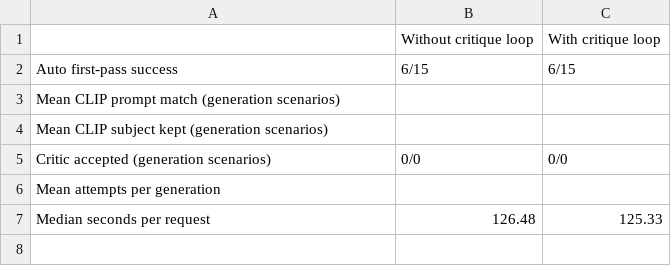
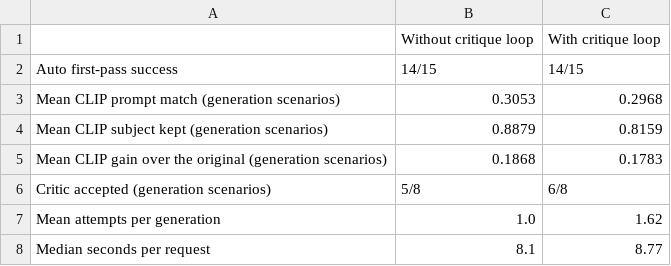
Before and after one commit to kavyaayyappan1998/DATA266-Lab2, a CSV file: part3/outputs/results_table.csv, drawn as a sheet.

```diff
--- a/part3/outputs/results_table.csv
+++ b/part3/outputs/results_table.csv
@@ -1,7 +1,8 @@
 ,Without critique loop,With critique loop
-Auto first-pass success,6/15,6/15
-Mean CLIP prompt match (generation scenarios),,
-Mean CLIP subject kept (generation scenarios),,
-Critic accepted (generation scenarios),0/0,0/0
-Mean attempts per generation,,
-Median seconds per request,126.48,125.33
+Auto first-pass success,14/15,14/15
+Mean CLIP prompt match (generation scenarios),0.3053,0.2968
+Mean CLIP subject kept (generation scenarios),0.8879,0.8159
+Mean CLIP gain over the original (generation scenarios),0.1868,0.1783
+Critic accepted (generation scenarios),5/8,6/8
+Mean attempts per generation,1.0,1.62
+Median seconds per request,8.1,8.77
```
Also changed, not shown: part3/outputs/human_eval_TEMPLATE.csv, part3/outputs/redteam_results.csv, 50 other files.
